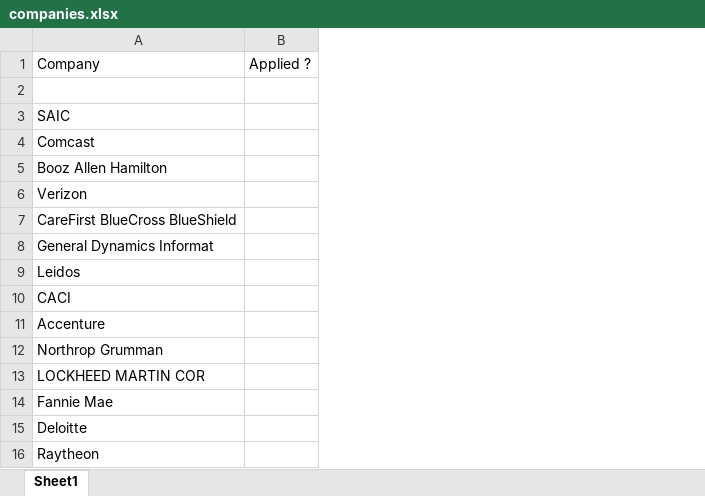
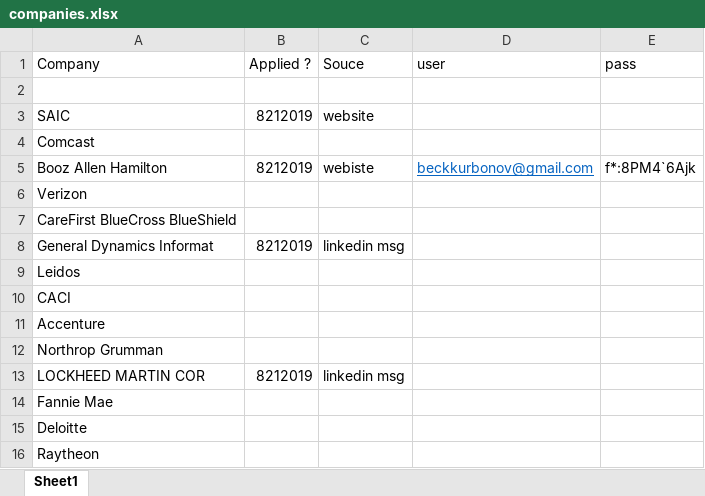
Before and after one commit to KurbonovO/resume, an Excel workbook: companies.xlsx, sheet Sheet1, drawn as a sheet; only a part is shown; values as stored, in another font and other column widths than the file's, no borders; the diff names each change by its address in the sheet, - before the commit and + after, or states it on an @@ line.

```diff
--- a/companies.xlsx (sheet Sheet1)
+++ b/companies.xlsx (sheet Sheet1)
+column C (Souce), rows 3-13: website |  | webiste |  |  | linkedin msg |  |  |  |  | linkedin msg
+column D (user), row 5: beckkurbonov@gmail.com
+column E (pass), row 5: f*:8PM4`6Ajk
-B3 (Applied ?): (empty)
+B3 (Applied ?): 8212019
-B5 (Applied ?): (empty)
+B5 (Applied ?): 8212019
-B8 (Applied ?): (empty)
+B8 (Applied ?): 8212019
-B13 (Applied ?): (empty)
+B13 (Applied ?): 8212019
```
Also changed, not shown: 4 other files.
